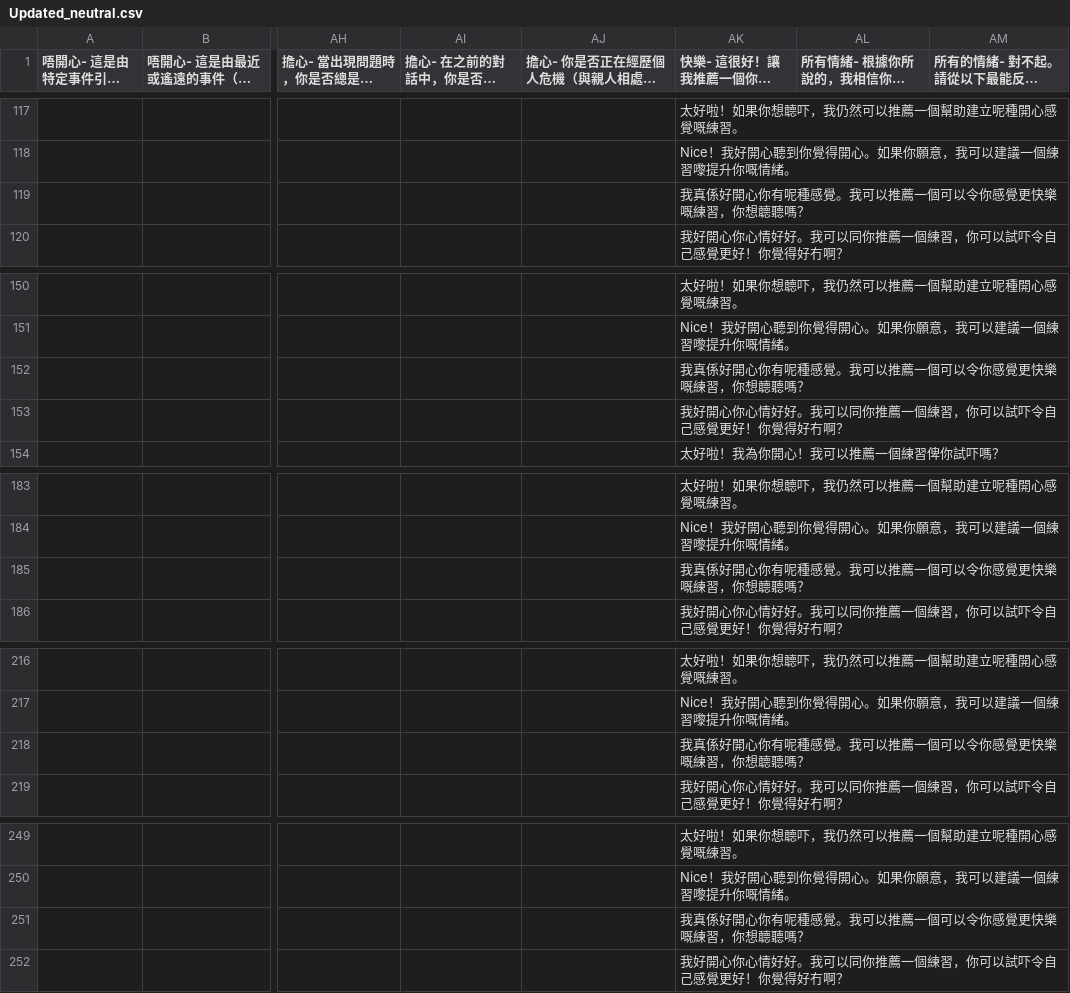
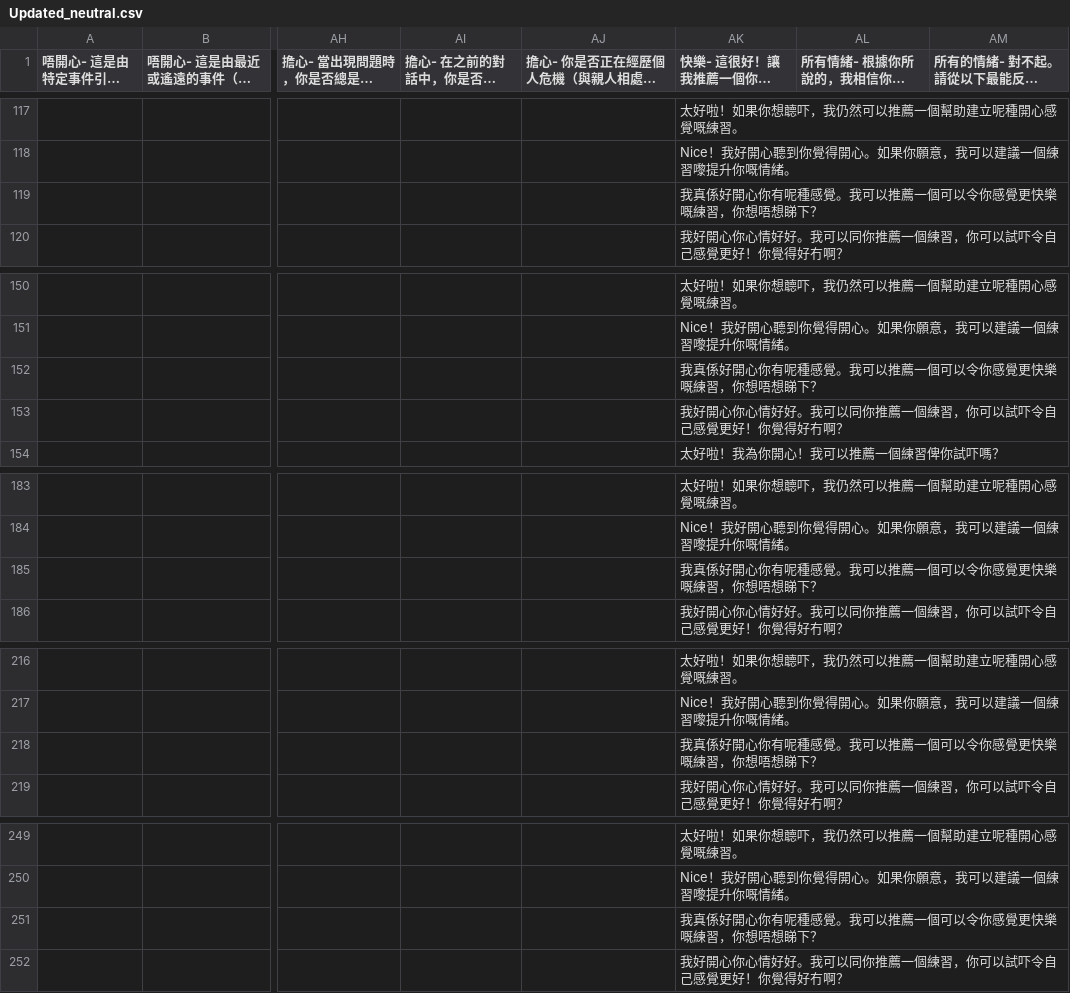
Before and after one commit to WanHeeTang/Cantonese_SAT_Chatbot, a CSV file: Dataset/Empathy Classification/Additional Dataset/Updated_neutral.csv, drawn as a sheet; only a part is shown, gaps mark what is left out; long unchanged cells end in …; the diff covers the shown part only; the diff names each change by its address in the sheet, - before the commit and + after, or states it on an @@ line.

```diff
--- a/Dataset/Empathy Classification/Additional Dataset/Updated_neutral.csv
+++ b/Dataset/Empathy Classification/Additional Dataset/Updated_neutral.csv
-AK119 (快樂- 這很好！讓我推薦一個你可以嘗試的練習。): 我真係好開心你有呢種感覺。我可以推薦一個可以令你感覺更快樂嘅練習，你想聼聽嗎？
+AK119 (快樂- 這很好！讓我推薦一個你可以嘗試的練習。): 我真係好開心你有呢種感覺。我可以推薦一個可以令你感覺更快樂嘅練習，你想唔想睇下？
-AK152 (快樂- 這很好！讓我推薦一個你可以嘗試的練習。): 我真係好開心你有呢種感覺。我可以推薦一個可以令你感覺更快樂嘅練習，你想聼聽嗎？
+AK152 (快樂- 這很好！讓我推薦一個你可以嘗試的練習。): 我真係好開心你有呢種感覺。我可以推薦一個可以令你感覺更快樂嘅練習，你想唔想睇下？
-AK185 (快樂- 這很好！讓我推薦一個你可以嘗試的練習。): 我真係好開心你有呢種感覺。我可以推薦一個可以令你感覺更快樂嘅練習，你想聼聽嗎？
+AK185 (快樂- 這很好！讓我推薦一個你可以嘗試的練習。): 我真係好開心你有呢種感覺。我可以推薦一個可以令你感覺更快樂嘅練習，你想唔想睇下？
-AK218 (快樂- 這很好！讓我推薦一個你可以嘗試的練習。): 我真係好開心你有呢種感覺。我可以推薦一個可以令你感覺更快樂嘅練習，你想聼聽嗎？
+AK218 (快樂- 這很好！讓我推薦一個你可以嘗試的練習。): 我真係好開心你有呢種感覺。我可以推薦一個可以令你感覺更快樂嘅練習，你想唔想睇下？
-AK251 (快樂- 這很好！讓我推薦一個你可以嘗試的練習。): 我真係好開心你有呢種感覺。我可以推薦一個可以令你感覺更快樂嘅練習，你想聼聽嗎？
+AK251 (快樂- 這很好！讓我推薦一個你可以嘗試的練習。): 我真係好開心你有呢種感覺。我可以推薦一個可以令你感覺更快樂嘅練習，你想唔想睇下？
```
Also changed, not shown: 8 edited cells elsewhere in this file, Dataset/Empathy Classification/Additional Dataset/updated_old_lady.csv, Dataset/Empathy Classification/Additional Dataset/updated_old_man.csv, 27 other files.
